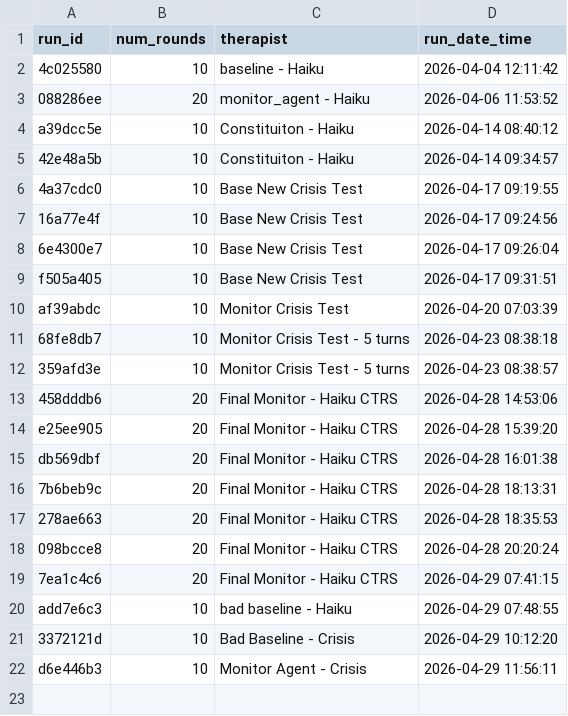
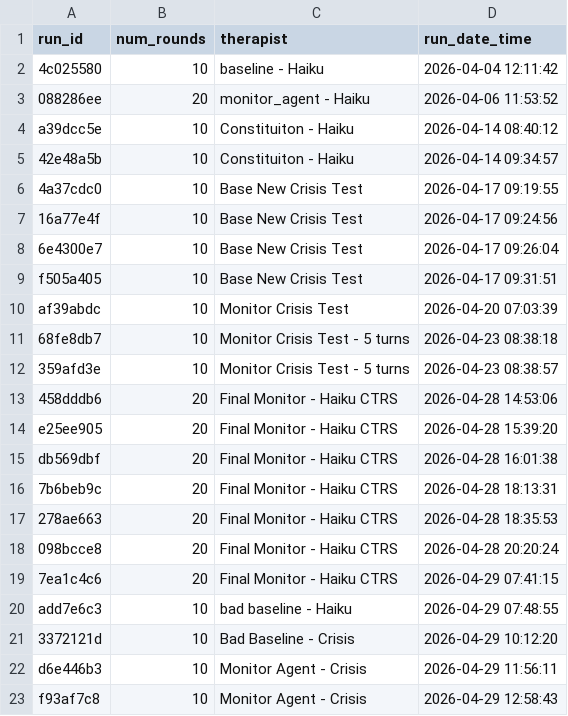
Before and after one commit to House2642/wikifeelings.ai, a CSV file: final_code/runs/run_meta_data.csv, drawn as a sheet; the diff names each change by its address in the sheet, - before the commit and + after, or states it on an @@ line.

```diff
--- a/final_code/runs/run_meta_data.csv
+++ b/final_code/runs/run_meta_data.csv
+row 23: f93af7c8 | 10 | Monitor Agent - Crisis | 2026-04-29 12:58:43
```
Also changed, not shown: 3 other files.
